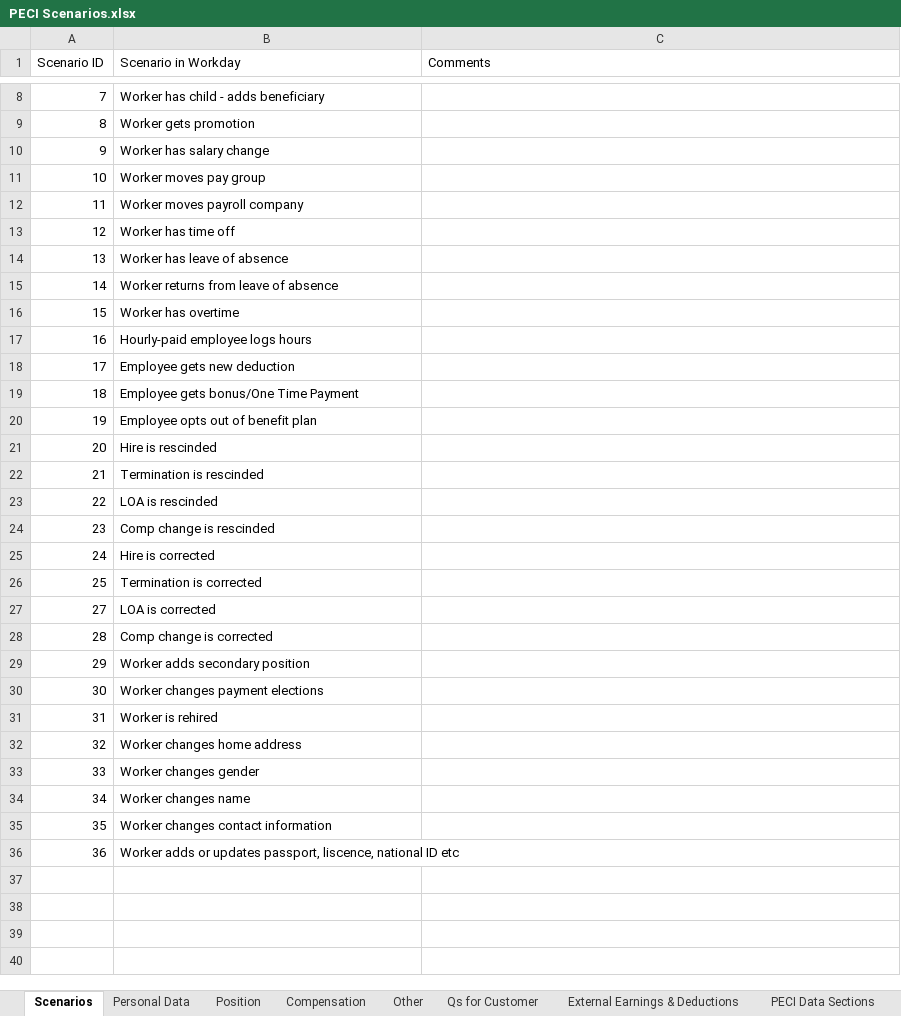
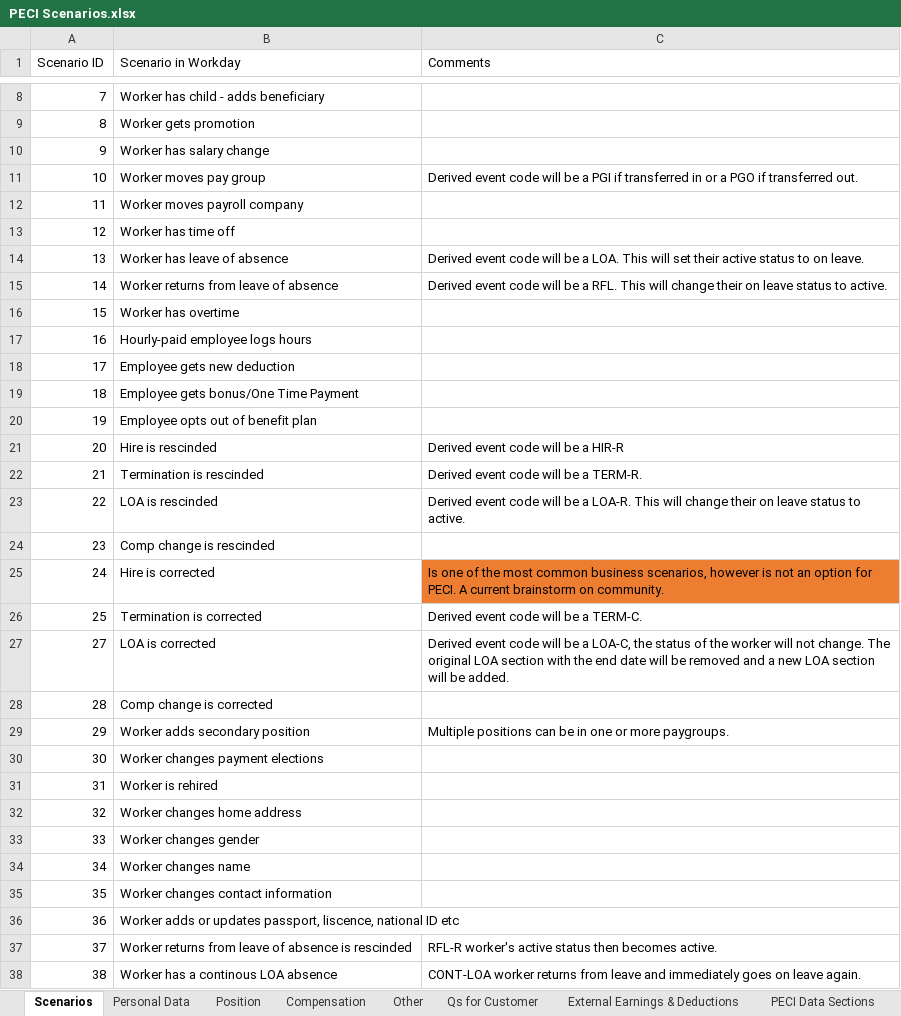
Before and after one commit to mdunwoody859/PECI-Survial-Kit, an Excel workbook: PECI Scenarios.xlsx, sheet Scenarios, drawn as a sheet; only a part is shown, gaps mark what is left out; values as stored, in another font and other column widths than the file's, no borders; table styles not drawn; the diff names each change by its address in the sheet, - before the commit and + after, or states it on an @@ line.

Commit message:
updating scenario tab

```diff
--- a/PECI Scenarios.xlsx (sheet Scenarios)
+++ b/PECI Scenarios.xlsx (sheet Scenarios)
-C11 (Comments): (empty)
+C11 (Comments): Derived event code will be a PGI if transferred in or a PGO if transferred out.
-C14 (Comments): (empty)
+C14 (Comments): Derived event code will be a LOA. This will set their active status to on leave.
-C15 (Comments): (empty)
+C15 (Comments): Derived event code will be a RFL. This will change their on leave status to active.
-C21 (Comments): (empty)
+C21 (Comments): Derived event code will be a HIR-R
-C22 (Comments): (empty)
+C22 (Comments): Derived event code will be a TERM-R.
-C23 (Comments): (empty)
+C23 (Comments): Derived event code will be a LOA-R. This will change their on leave status to active.
-C25 (Comments): (empty)
+C25 (Comments): Is one of the most common business scenarios, however is not an option for PECI. A current brainstorm on community.
-C25 fill: none
+C25 fill: #ED7D31
-C26 (Comments): (empty)
+C26 (Comments): Derived event code will be a TERM-C.
-C27 (Comments): (empty)
+C27 (Comments): Derived event code will be a LOA-C, the status of the worker will not change. The original LOA section with the end date will be removed and a new LOA section will be added.
-C29 (Comments): (empty)
+C29 (Comments): Multiple positions can be in one or more paygroups.
+row 37: 37 | Worker returns from leave of absence is rescinded | RFL-R worker's active status then becomes active.
+row 38: 38 | Worker has a continous LOA absence | CONT-LOA worker returns from leave and immediately goes on leave again.
```
